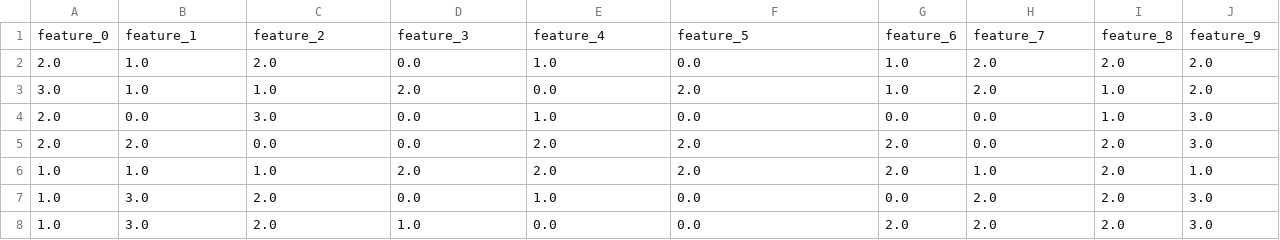
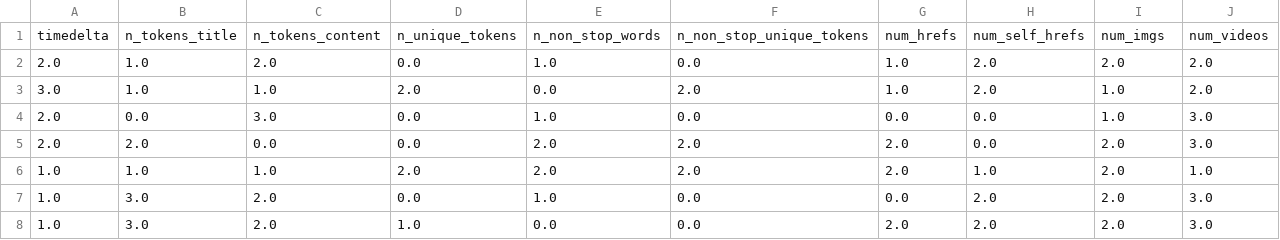
Before and after one commit to NoureddinHK/DecisionTree, a CSV file: Discretized_SyntheticNewsPopularity.csv, drawn as a sheet; only a part is shown; removed rows and columns are numbered as before the commit, all else as after; rows hold the shown columns only; the diff names each change by its address in the sheet, - before the commit and + after, or states it on an @@ line.

```diff
--- a/Discretized_SyntheticNewsPopularity.csv
+++ b/Discretized_SyntheticNewsPopularity.csv
-row 1: feature_0 | feature_1 | feature_2 | feature_3 | feature_4 | feature_5 | feature_6 | feature_7 | feature_8 | feature_9
+row 1: timedelta | n_tokens_title | n_tokens_content | n_unique_tokens | n_non_stop_words | n_non_stop_unique_tokens | num_hrefs | num_self_hrefs | num_imgs | num_videos
```
Also changed, not shown: 1 other file.
